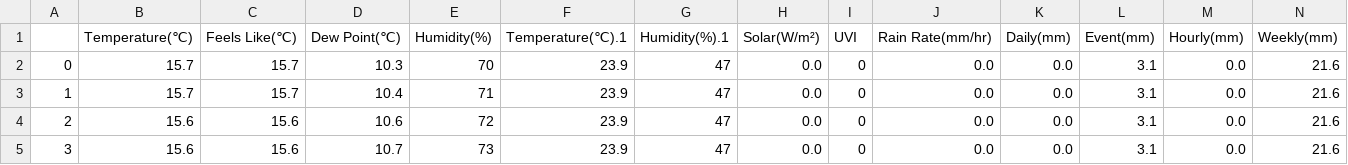
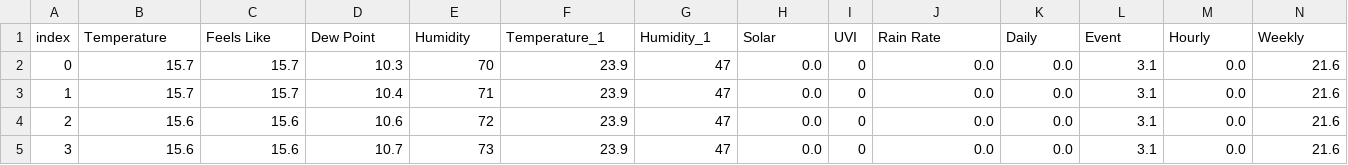
Before and after one commit to Regexose/DataMusic, a CSV file: data/zku_noTime.csv, drawn as a sheet; only a part is shown; removed rows and columns are numbered as before the commit, all else as after; rows hold the shown columns only; the diff names each change by its address in the sheet, - before the commit and + after, or states it on an @@ line.

```diff
--- a/data/zku_noTime.csv
+++ b/data/zku_noTime.csv
-row 1:  | Temperature(℃) | Feels Like(℃) | Dew Point(℃) | Humidity(%) | Temperature(℃).1 | Humidity(%).1 | Solar(W/m²) | UVI | Rain Rate(mm/hr) | Daily(mm) | Event(mm) | Hourly(mm) | Weekly(mm)
+row 1: index | Temperature | Feels Like | Dew Point | Humidity | Temperature_1 | Humidity_1 | Solar | UVI | Rain Rate | Daily | Event | Hourly | Weekly
```
Also changed, not shown: 2 other files.
